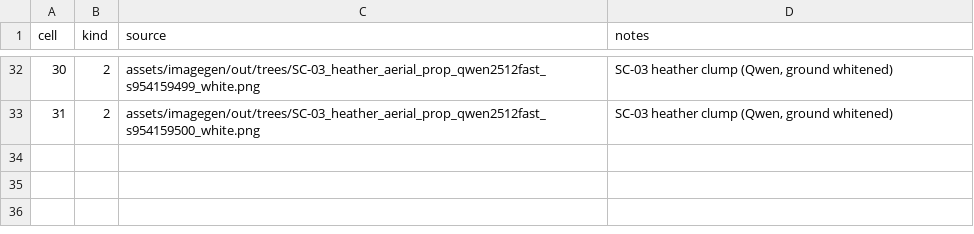
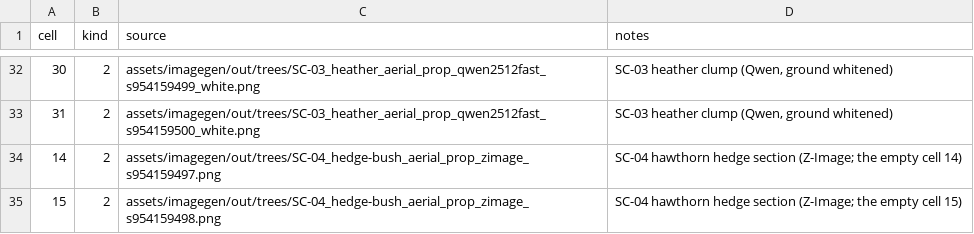
Before and after one commit to samuelzhang1201/game_design, a CSV file: data/screens/map3d/map3d_tree_crowns.csv, drawn as a sheet; only a part is shown, gaps mark what is left out; the diff names each change by its address in the sheet, - before the commit and + after, or states it on an @@ line.

```diff
--- a/data/screens/map3d/map3d_tree_crowns.csv
+++ b/data/screens/map3d/map3d_tree_crowns.csv
+row 34: 14 | 2 | assets/imagegen/out/trees/SC-04_hedge-bush_aerial_prop_zimage_s954159497.png | SC-04 hawthorn hedge section (Z-Image; the empty cell 14)
+row 35: 15 | 2 | assets/imagegen/out/trees/SC-04_hedge-bush_aerial_prop_zimage_s954159498.png | SC-04 hawthorn hedge section (Z-Image; the empty cell 15)
```
Also changed, not shown: data/screens/map3d/map3d_tree_species.csv, data/screens/map3d/map3d_trees.csv, 5 other files.
